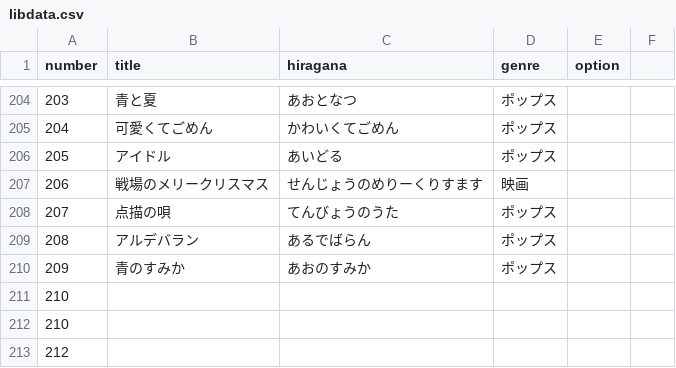
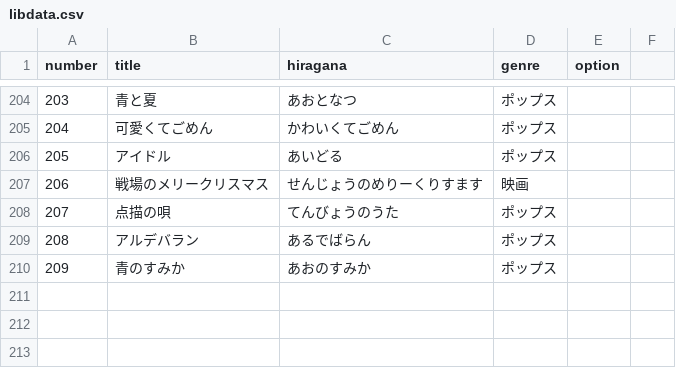
Before and after one commit to yoshidaasato/Feelic, a CSV file: libdata.csv, drawn as a sheet; only a part is shown, gaps mark what is left out; the diff names each change by its address in the sheet, - before the commit and + after, or states it on an @@ line.

Commit message:
fix csv

```diff
--- a/libdata.csv
+++ b/libdata.csv
-row 211: 210
-row 212: 210
-row 213: 212
```
